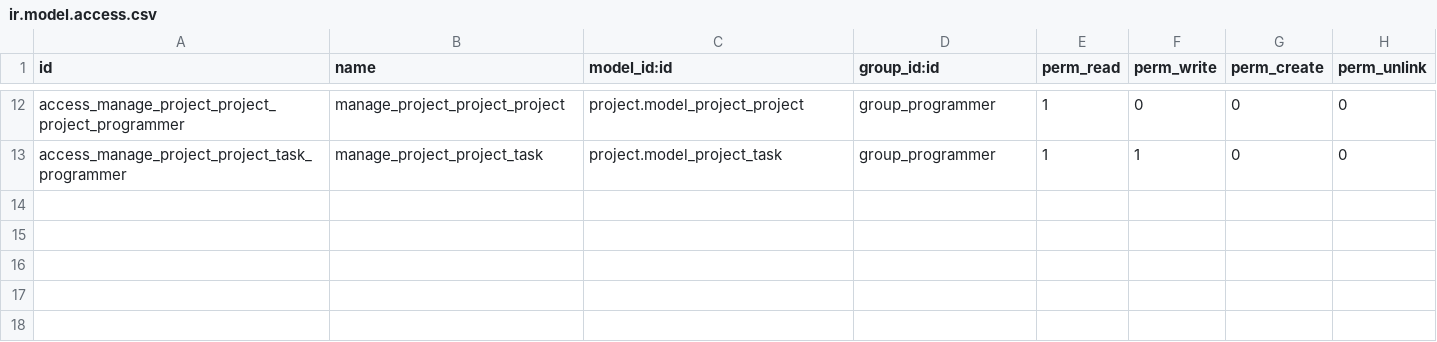
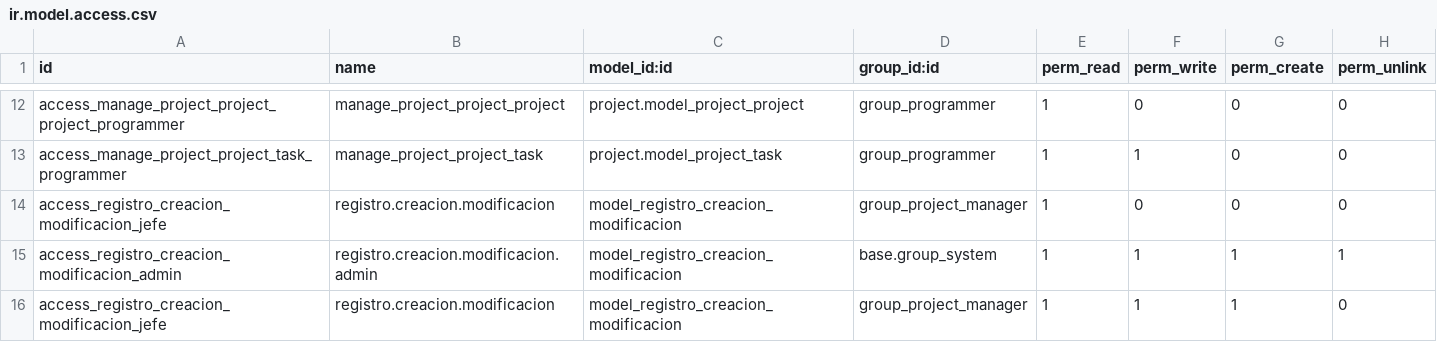
Before and after one commit to Aridane1/manage-project-odoo, a CSV file: manage-project/security/ir.model.access.csv, drawn as a sheet; only a part is shown, gaps mark what is left out.

```diff
--- a/manage-project/security/ir.model.access.csv
+++ b/manage-project/security/ir.model.access.csv
@@ -13 +13,4 @@ access_manage_project_project_project_programmer,manage_project_project_project,
 access_manage_project_project_task_programmer,manage_project_project_task,project.model_project_task,group_programmer,1,1,0,0
+access_registro_creacion_modificacion_jefe,registro.creacion.modificacion,model_registro_creacion_modificacion,group_project_manager,1,0,0,0
+access_registro_creacion_modificacion_admin,registro.creacion.modificacion.admin,model_registro_creacion_modificacion,base.group_system,1,1,1,1
+access_registro_creacion_modificacion_jefe,registro.creacion.modificacion,model_registro_creacion_modificacion,group_project_manager,1,1,1,0
```
Also changed, not shown: 3 other files.
